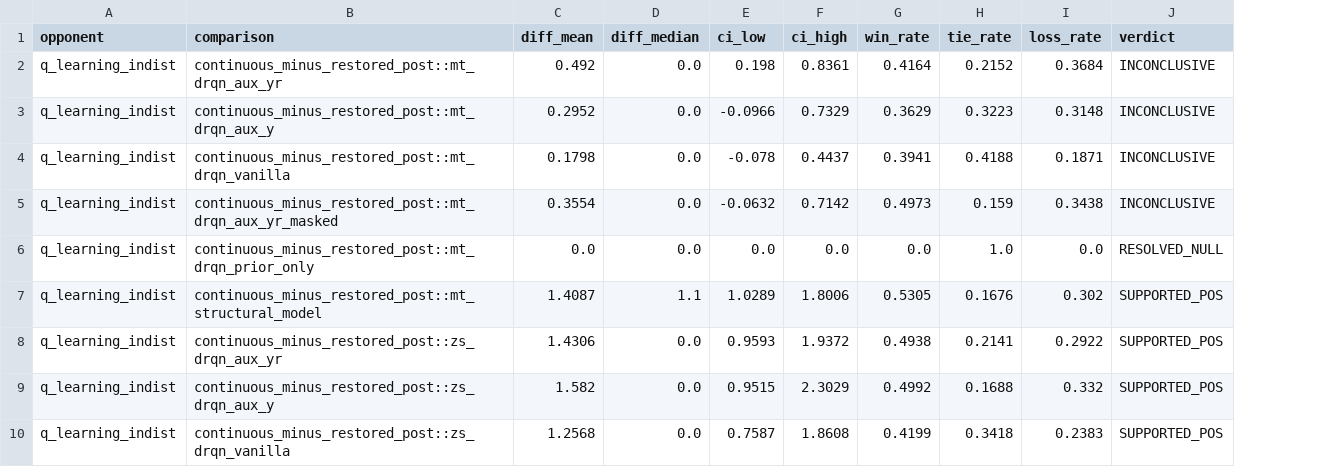
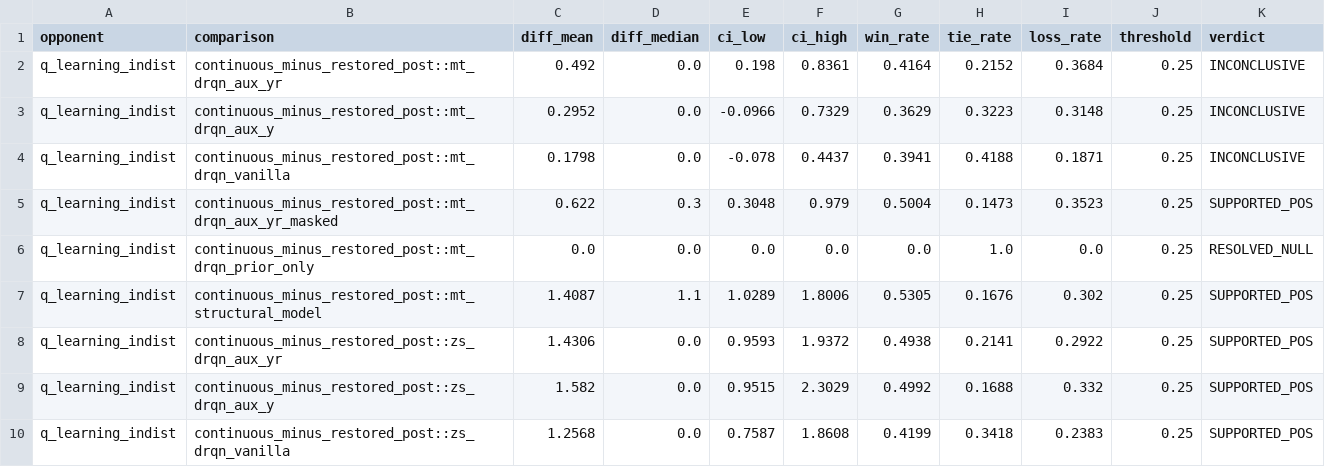
Before and after one commit to Kim-YoungIn/MultiAgent_MetaRL_Project, a CSV file: results/exp2a_online_opp/tables/restore_vs_continuous.csv, drawn as a sheet; only a part is shown; removed rows and columns are numbered as before the commit, all else as after; the diff covers the shown part only; the diff names each change by its address in the sheet, - before the commit and + after, or states it on an @@ line.

```diff
--- a/results/exp2a_online_opp/tables/restore_vs_continuous.csv
+++ b/results/exp2a_online_opp/tables/restore_vs_continuous.csv
+column J (threshold), rows 2-4: all 0.25; rows 6-10: all 0.25
-row 5: q_learning_indist | continuous_minus_restored_post::mt_drqn_aux_yr_masked | 0.3554 | 0.0 | -0.0632 | 0.7142 | 0.4973 | 0.159 | 0.3438 | INCONCLUSIVE
+row 5: q_learning_indist | continuous_minus_restored_post::mt_drqn_aux_yr_masked | 0.622 | 0.3 | 0.3048 | 0.979 | 0.5004 | 0.1473 | 0.3523 | 0.25 | SUPPORTED_POS
```
Also changed, not shown: 33 edited cells elsewhere in this file, results/core_v3_sealed/tables/behavior_repetition.csv, results/core_v3_sealed/tables/methods.csv, 21 other files.
